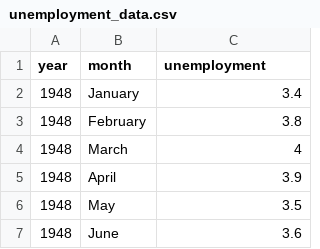
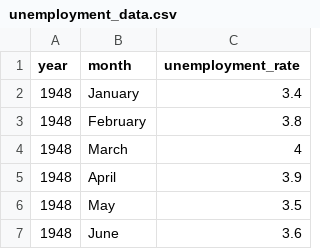
Before and after one commit to annydccss/p8105_hw2_cd3591, a CSV file: unemployment_data.csv, drawn as a sheet; only a part is shown.

Commit message:
change the unemployment variable name into unemploymet_rate

```diff
--- a/unemployment_data.csv
+++ b/unemployment_data.csv
@@ -1,2 +1,2 @@
-year,month,unemployment
+year,month,unemployment_rate
 1948,January,3.4
```
Also changed, not shown: 1 other file.
